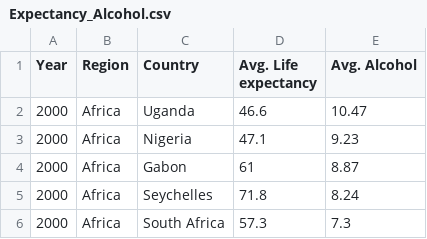
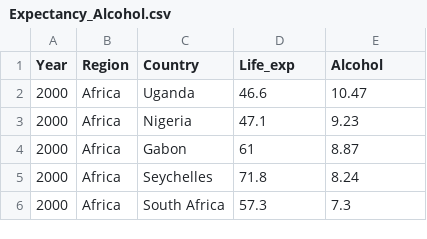
Before and after one commit to adrielkosasih/FIT3179, a CSV file: Assignment_2/data/Expectancy_Alcohol.csv, drawn as a sheet; only a part is shown.

Commit message:
Update Expectancy_Alcohol.csv

```diff
--- a/Assignment_2/data/Expectancy_Alcohol.csv
+++ b/Assignment_2/data/Expectancy_Alcohol.csv
@@ -1,2 +1,2 @@
-Year,Region,Country,Avg. Life expectancy,Avg. Alcohol
+Year,Region,Country,Life_exp,Alcohol
 2000,Africa,Uganda,46.6,10.47
```
